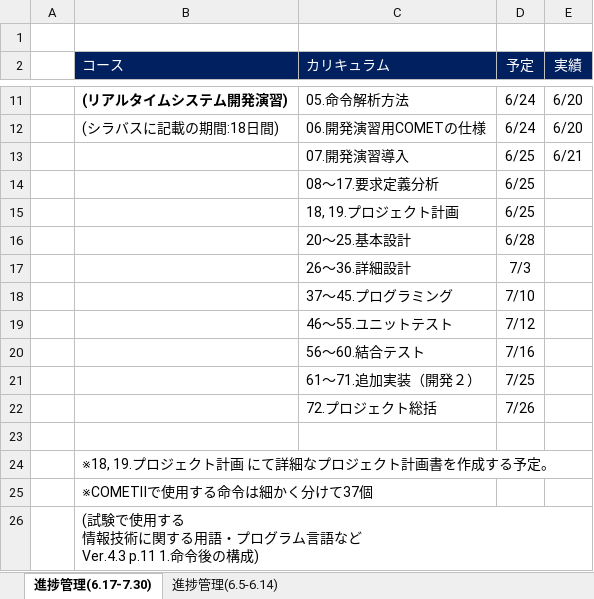
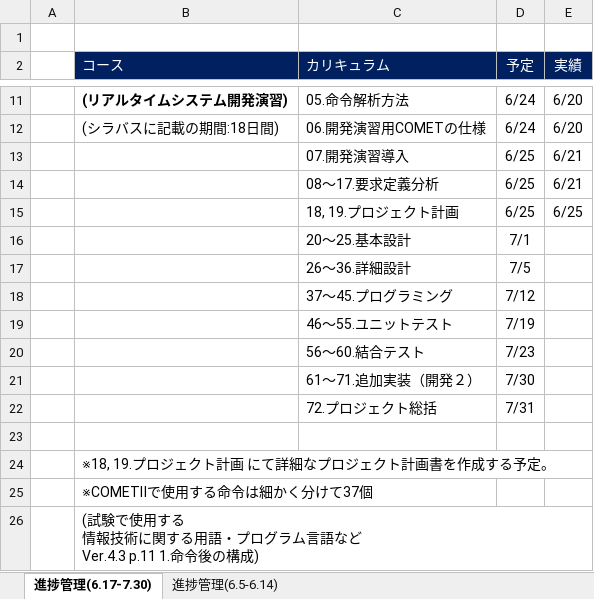
Before and after one commit to azreus906/10031s0001, an Excel workbook: management/SOBC_ProgressManagement.xlsx, sheet 進捗管理(6.17-7.30), drawn as a sheet; only a part is shown, gaps mark what is left out; values as stored, in another font and other column widths than the file's, no borders; charts and pictures not drawn; the diff names each change by its address in the sheet, - before the commit and + after, or states it on an @@ line.

Commit message:
Update 6/27 progress

```diff
--- a/management/SOBC_ProgressManagement.xlsx (sheet 進捗管理(6.17-7.30))
+++ b/management/SOBC_ProgressManagement.xlsx (sheet 進捗管理(6.17-7.30))
-E14 (実績): (empty)
+E14 (実績): 6/21
-E15 (実績): (empty)
+E15 (実績): 6/25
-D16 (予定): 6/28
+D16 (予定): 7/1
-D17 (予定): 7/3
+D17 (予定): 7/5
-D18 (予定): 7/10
+D18 (予定): 7/12
-D19 (予定): 7/12
+D19 (予定): 7/19
-D20 (予定): 7/16
+D20 (予定): 7/23
-D21 (予定): 7/25
+D21 (予定): 7/30
-D22 (予定): 7/26
+D22 (予定): 7/31
```
Also changed, not shown: charts or pictures.
